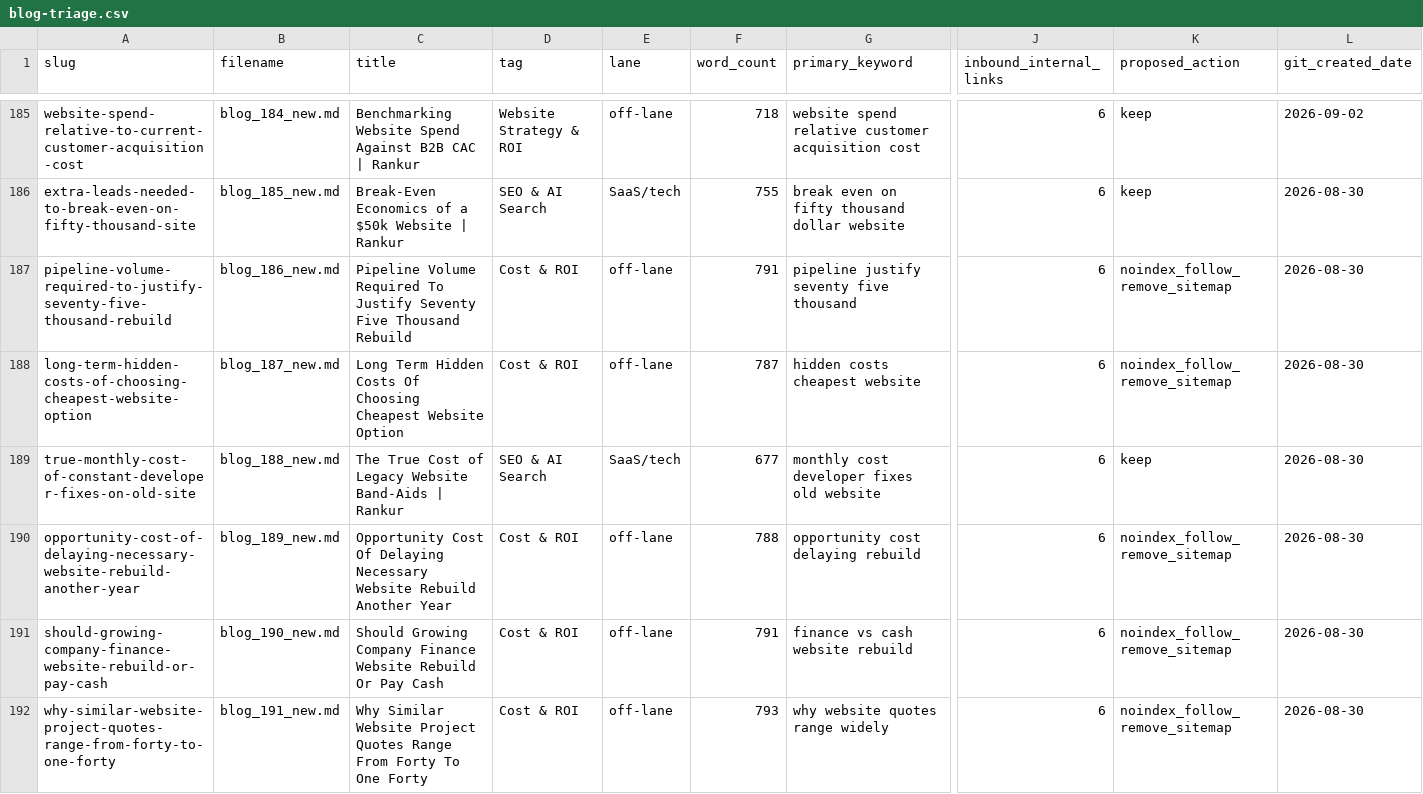
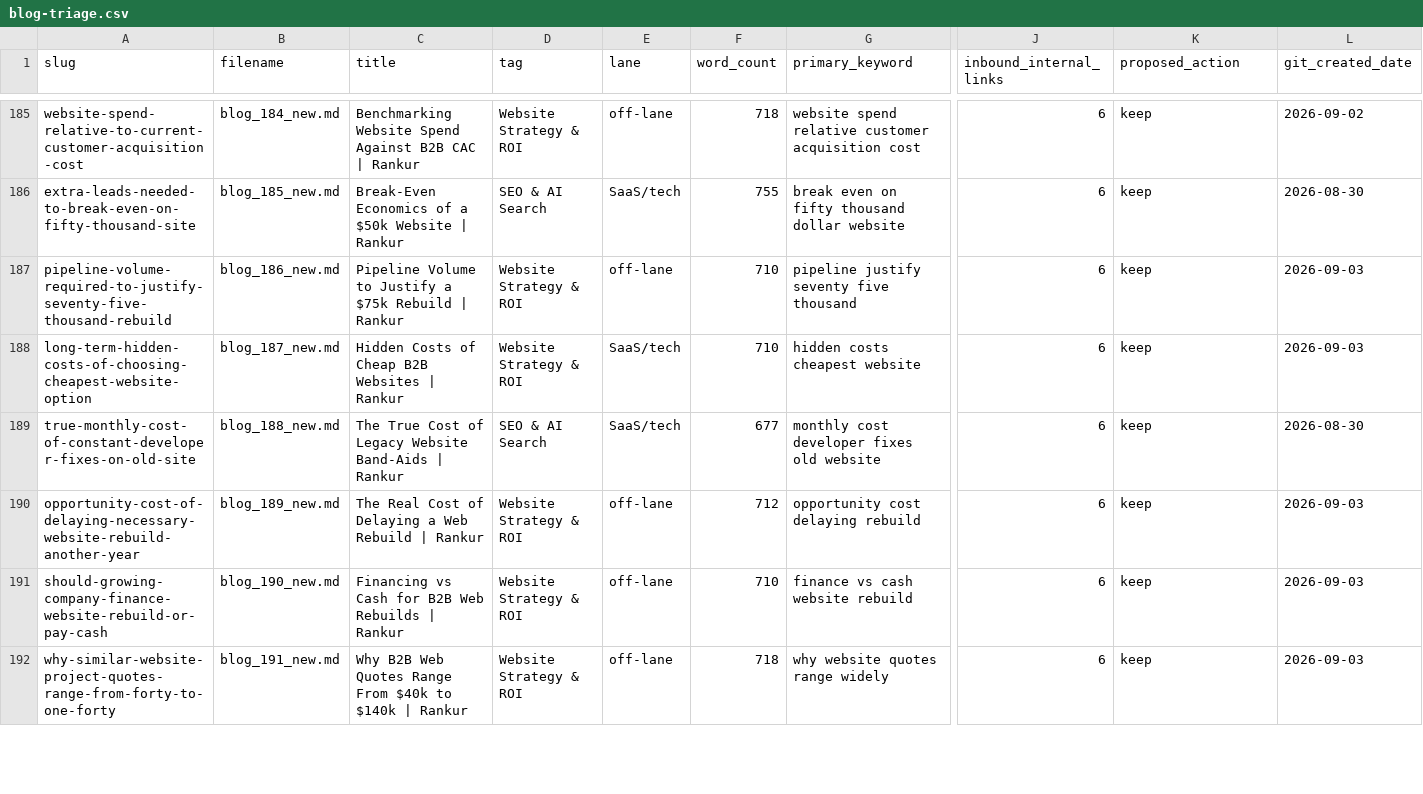
Before and after one commit to LEGENDARYLIGHTENING/rankme, a CSV file: audit/blog-triage.csv, drawn as a sheet; only a part is shown, gaps mark what is left out; the diff covers the shown part only; the diff names each change by its address in the sheet, - before the commit and + after, or states it on an @@ line.

```diff
--- a/audit/blog-triage.csv
+++ b/audit/blog-triage.csv
-C187 (title): Pipeline Volume Required To Justify Seventy Five Thousand Rebuild
+C187 (title): Pipeline Volume to Justify a $75k Rebuild | Rankur
-D187:D188 (tag): Cost & ROI
+D187:D188 (tag): Website Strategy & ROI
-F187 (word_count): 791
+F187 (word_count): 710
-K187:K188 (proposed_action): noindex_follow_remove_sitemap
+K187:K188 (proposed_action): keep
-L187:L188 (git_created_date): 2026-08-30
+L187:L188 (git_created_date): 2026-09-03
-C188 (title): Long Term Hidden Costs Of Choosing Cheapest Website Option
+C188 (title): Hidden Costs of Cheap B2B Websites | Rankur
-E188 (lane): off-lane
+E188 (lane): SaaS/tech
-F188 (word_count): 787
+F188 (word_count): 710
-C190 (title): Opportunity Cost Of Delaying Necessary Website Rebuild Another Year
+C190 (title): The Real Cost of Delaying a Web Rebuild | Rankur
-D190:D192 (tag): Cost & ROI
+D190:D192 (tag): Website Strategy & ROI
-F190 (word_count): 788
+F190 (word_count): 712
-K190:K192 (proposed_action): noindex_follow_remove_sitemap
+K190:K192 (proposed_action): keep
-L190:L192 (git_created_date): 2026-08-30
+L190:L192 (git_created_date): 2026-09-03
-C191 (title): Should Growing Company Finance Website Rebuild Or Pay Cash
+C191 (title): Financing vs Cash for B2B Web Rebuilds | Rankur
-F191 (word_count): 791
+F191 (word_count): 710
-C192 (title): Why Similar Website Project Quotes Range From Forty To One Forty
+C192 (title): Why B2B Web Quotes Range From $40k to $140k | Rankur
-F192 (word_count): 793
+F192 (word_count): 718
```
Also changed, not shown: 35 edited cells elsewhere in this file, 17 other files.
